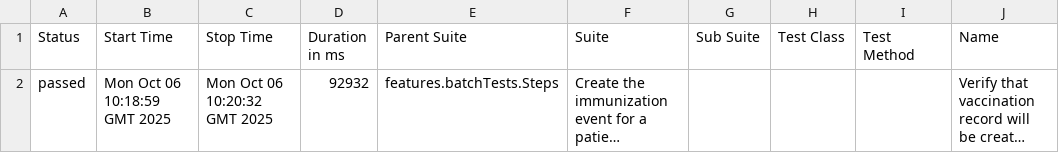
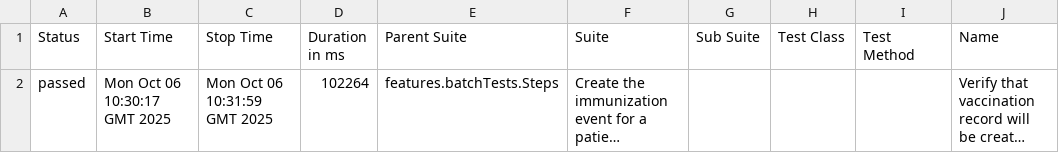
Before and after one commit to NHSDigital/imms_fhir_api_automation, a CSV file: data/suites.csv, drawn as a sheet; only a part is shown; long unchanged cells end in …; the diff names each change by its address in the sheet, - before the commit and + after, or states it on an @@ line.

```diff
--- a/data/suites.csv
+++ b/data/suites.csv
-B2 (Start Time): Mon Oct 06 10:18:59 GMT 2025
+B2 (Start Time): Mon Oct 06 10:30:17 GMT 2025
-C2 (Stop Time): Mon Oct 06 10:20:32 GMT 2025
+C2 (Stop Time): Mon Oct 06 10:31:59 GMT 2025
-D2 (Duration in ms): 92932
+D2 (Duration in ms): 102264
```
Also changed, not shown: 28 other files.
